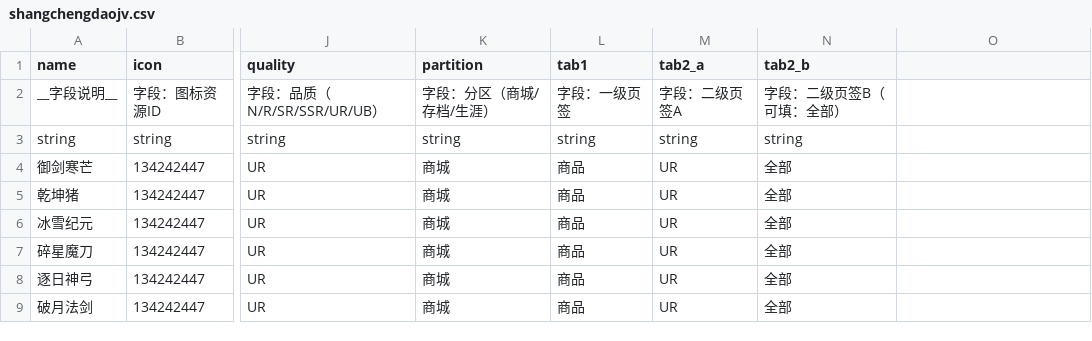
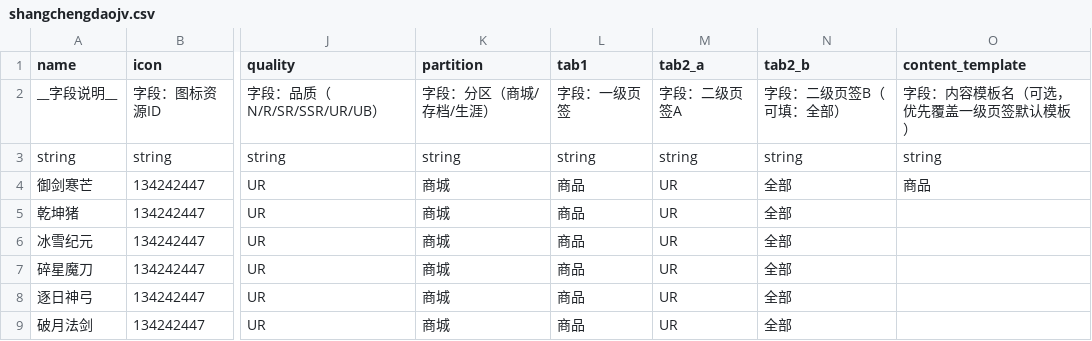
Before and after one commit to WindXRan/y3td, a CSV file: maps/EntryMap/script/data_csv/by_feature/economy/shangchengdaojv.csv, drawn as a sheet; only a part is shown, gaps mark what is left out; the diff covers the shown part only; the diff names each change by its address in the sheet, - before the commit and + after, or states it on an @@ line.

```diff
--- a/maps/EntryMap/script/data_csv/by_feature/economy/shangchengdaojv.csv
+++ b/maps/EntryMap/script/data_csv/by_feature/economy/shangchengdaojv.csv
-O1: (empty)
+O1: content_template
-O2 (content_template): (empty)
+O2 (content_template): 字段：内容模板名（可选，优先覆盖一级页签默认模板）
-O3 (content_template): (empty)
+O3 (content_template): string
-O4 (content_template): (empty)
+O4 (content_template): 商品
```
Also changed, not shown: 6 added rows and 30 edited cells elsewhere in this file, maps/EntryMap/script/data_csv/outgame/outgame_archive_tabs.csv, 17 other files.
